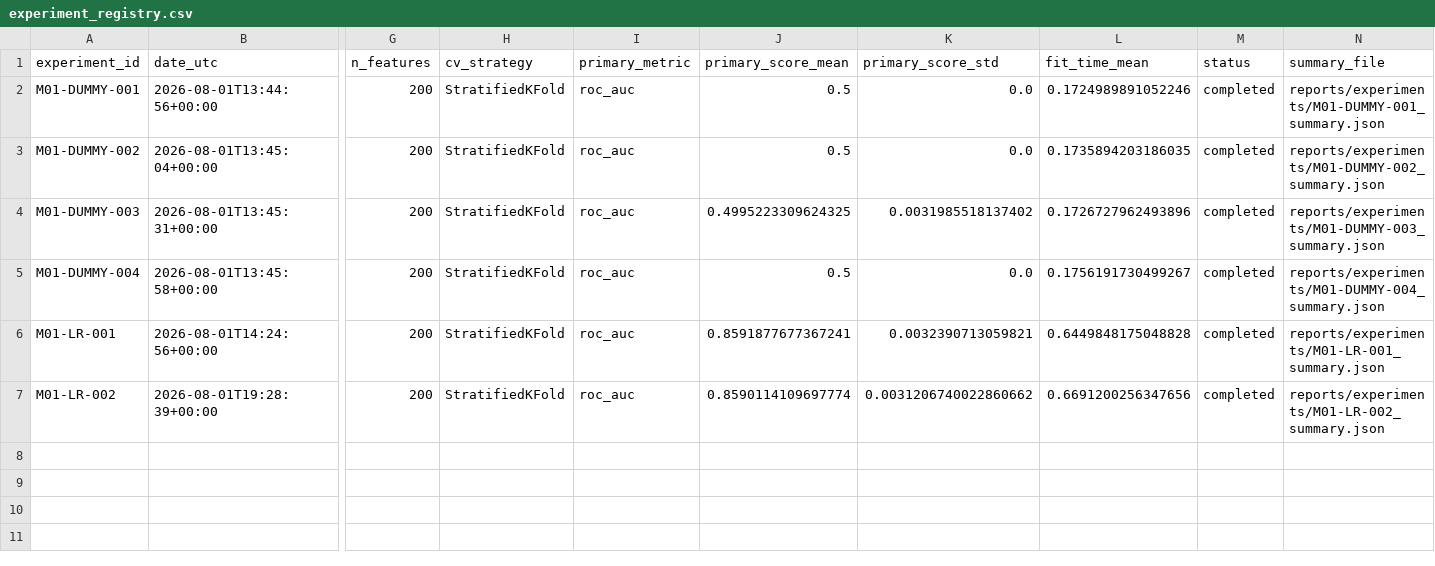
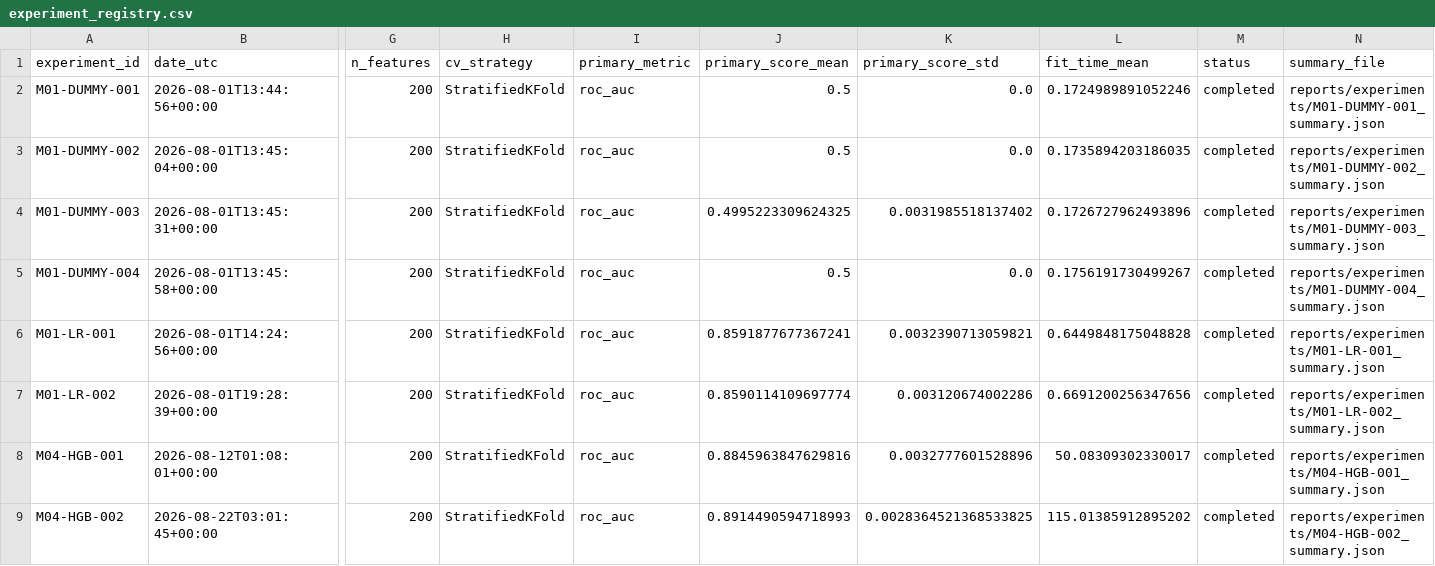
Before and after one commit to roximox/santander-customer-transaction-prediction, a CSV file: reports/experiments/experiment_registry.csv, drawn as a sheet; only a part is shown, gaps mark what is left out; rows hold the shown columns only; the diff names each change by its address in the sheet, - before the commit and + after, or states it on an @@ line.

Commit message:
feat: add HistGradientBoosting model optimization workflow

```diff
--- a/reports/experiments/experiment_registry.csv
+++ b/reports/experiments/experiment_registry.csv
-K7 (primary_score_std): 0.0031206740022860662
+K7 (primary_score_std): 0.003120674002286
+row 8: M04-HGB-001 | 2026-08-12T01:08:01+00:00 | 200 | StratifiedKFold | roc_auc | 0.8845963847629816 | 0.0032777601528896 | 50.08309302330017 | completed | reports/experiments/M04-HGB-001_summary.json
+row 9: M04-HGB-002 | 2026-08-22T03:01:45+00:00 | 200 | StratifiedKFold | roc_auc | 0.8914490594718993 | 0.0028364521368533825 | 115.01385912895202 | completed | reports/experiments/M04-HGB-002_summary.json
```
Also changed, not shown: 42 other files.
